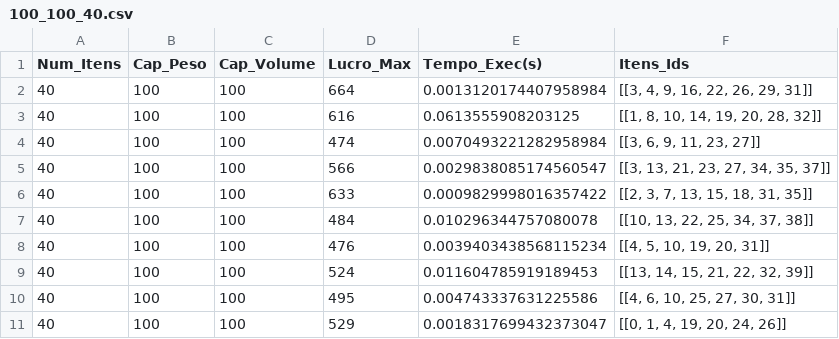
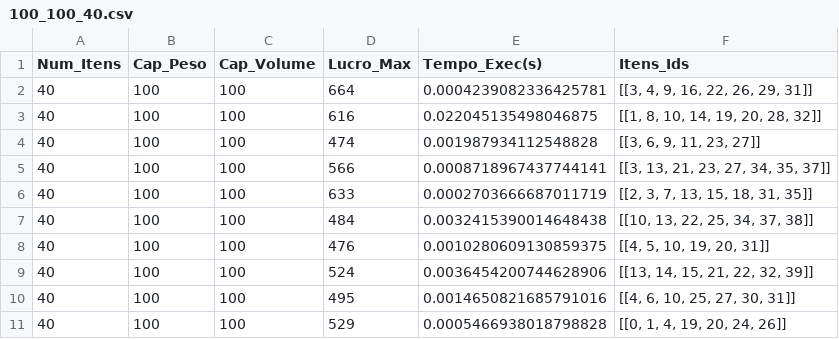
Before and after one commit to bernardo-dev/TP_PAA, a CSV file: solutions/bb/exp2/100_100_40.csv, drawn as a sheet.

```diff
--- a/solutions/bb/exp2/100_100_40.csv
+++ b/solutions/bb/exp2/100_100_40.csv
@@ -1,11 +1,11 @@
 Num_Itens,Cap_Peso,Cap_Volume,Lucro_Max,Tempo_Exec(s),Itens_Ids
-40,100,100,664,0.0013120174407958984,"[[3, 4, 9, 16, 22, 26, 29, 31]]"
-40,100,100,616,0.0613555908203125,"[[1, 8, 10, 14, 19, 20, 28, 32]]"
-40,100,100,474,0.0070493221282958984,"[[3, 6, 9, 11, 23, 27]]"
-40,100,100,566,0.0029838085174560547,"[[3, 13, 21, 23, 27, 34, 35, 37]]"
-40,100,100,633,0.0009829998016357422,"[[2, 3, 7, 13, 15, 18, 31, 35]]"
-40,100,100,484,0.010296344757080078,"[[10, 13, 22, 25, 34, 37, 38]]"
-40,100,100,476,0.0039403438568115234,"[[4, 5, 10, 19, 20, 31]]"
-40,100,100,524,0.011604785919189453,"[[13, 14, 15, 21, 22, 32, 39]]"
-40,100,100,495,0.004743337631225586,"[[4, 6, 10, 25, 27, 30, 31]]"
-40,100,100,529,0.0018317699432373047,"[[0, 1, 4, 19, 20, 24, 26]]"
+40,100,100,664,0.0004239082336425781,"[[3, 4, 9, 16, 22, 26, 29, 31]]"
+40,100,100,616,0.022045135498046875,"[[1, 8, 10, 14, 19, 20, 28, 32]]"
+40,100,100,474,0.001987934112548828,"[[3, 6, 9, 11, 23, 27]]"
+40,100,100,566,0.0008718967437744141,"[[3, 13, 21, 23, 27, 34, 35, 37]]"
+40,100,100,633,0.0002703666687011719,"[[2, 3, 7, 13, 15, 18, 31, 35]]"
+40,100,100,484,0.0032415390014648438,"[[10, 13, 22, 25, 34, 37, 38]]"
+40,100,100,476,0.0010280609130859375,"[[4, 5, 10, 19, 20, 31]]"
+40,100,100,524,0.0036454200744628906,"[[13, 14, 15, 21, 22, 32, 39]]"
+40,100,100,495,0.0014650821685791016,"[[4, 6, 10, 25, 27, 30, 31]]"
+40,100,100,529,0.0005466938018798828,"[[0, 1, 4, 19, 20, 24, 26]]"
```
Also changed, not shown: solutions/bb/exp1/200_200_40.csv, solutions/bb/exp2/500_100_40.csv, 47 other files.
